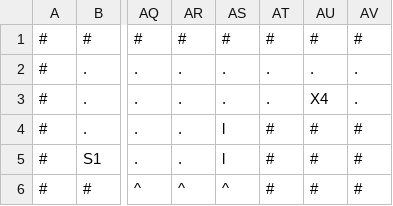
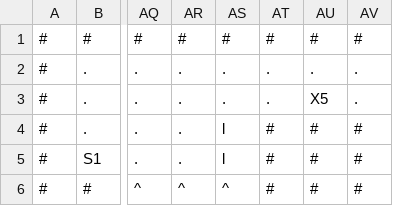
Before and after one commit to zmthy/play-dead, a CSV file: PlayDead_PSK/Platformer/Content/Story/Basement_1.csv, drawn as a sheet; only a part is shown, gaps mark what is left out; the diff names each change by its address in the sheet, - before the commit and + after, or states it on an @@ line.

```diff
--- a/PlayDead_PSK/Platformer/Content/Story/Basement_1.csv
+++ b/PlayDead_PSK/Platformer/Content/Story/Basement_1.csv
-AU3: X4
+AU3: X5
```
Also changed, not shown: PlayDead_PSK/Platformer/Content/Story/Tower_2.csv, PlayDead_PSK/Platformer/Content/Story/story.csv, 4 other files.
